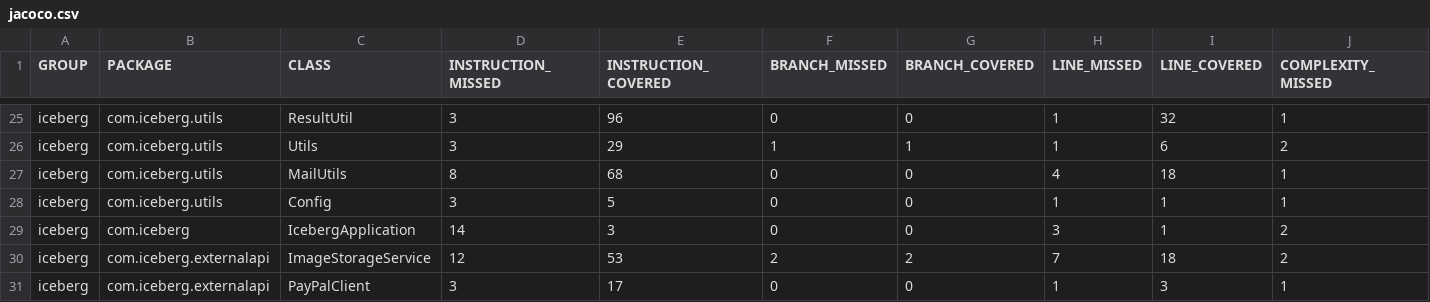
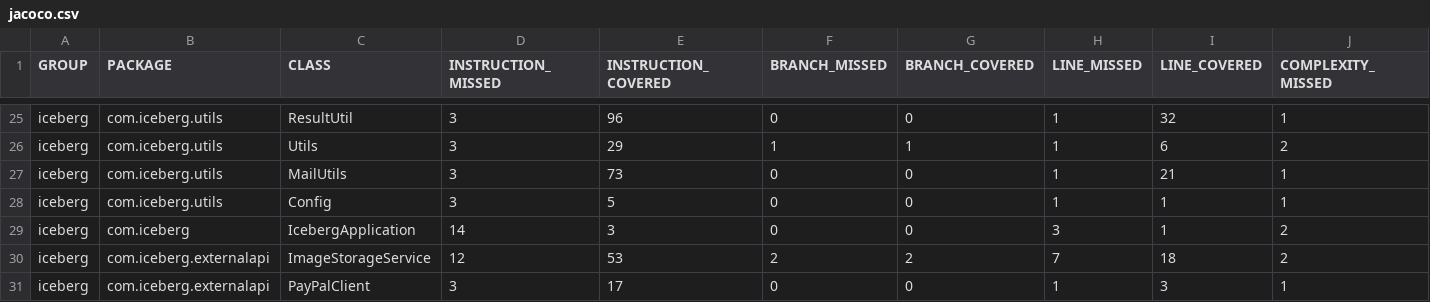
Before and after one commit to JackSnowWolf/Iceberg, a CSV file: report/jacoco/jacoco.csv, drawn as a sheet; only a part is shown, gaps mark what is left out; the diff covers the shown part only; the diff names each change by its address in the sheet, - before the commit and + after, or states it on an @@ line.

```diff
--- a/report/jacoco/jacoco.csv
+++ b/report/jacoco/jacoco.csv
-D27 (INSTRUCTION_MISSED): 8
+D27 (INSTRUCTION_MISSED): 3
-E27 (INSTRUCTION_COVERED): 68
+E27 (INSTRUCTION_COVERED): 73
-H27 (LINE_MISSED): 4
+H27 (LINE_MISSED): 1
-I27 (LINE_COVERED): 18
+I27 (LINE_COVERED): 21
```
Also changed, not shown: 33 edited cells elsewhere in this file, 32 other files.
